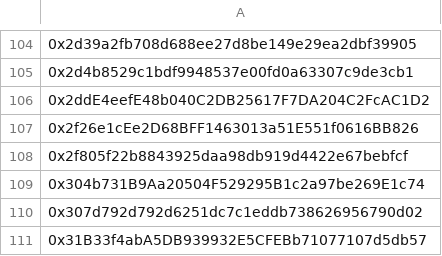
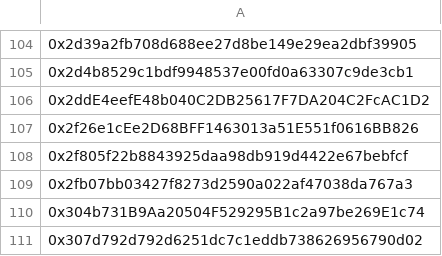
Before and after one commit to lidofinance/community-staking-module, a CSV file: artifacts/mainnet/ics/ics.csv, drawn as a sheet; only a part is shown, gaps mark what is left out; the shorter side is filled out with more unchanged rows.

```diff
--- a/artifacts/mainnet/ics/ics.csv
+++ b/artifacts/mainnet/ics/ics.csv
@@ -108,2 +108,3 @@
 0x2f805f22b8843925daa98db919d4422e67bebfcf
+0x2fb07bb03427f8273d2590a022af47038da767a3
 0x304b731B9Aa20504F529295B1c2a97be269E1c74
```
Also changed, not shown: 9 other files.
